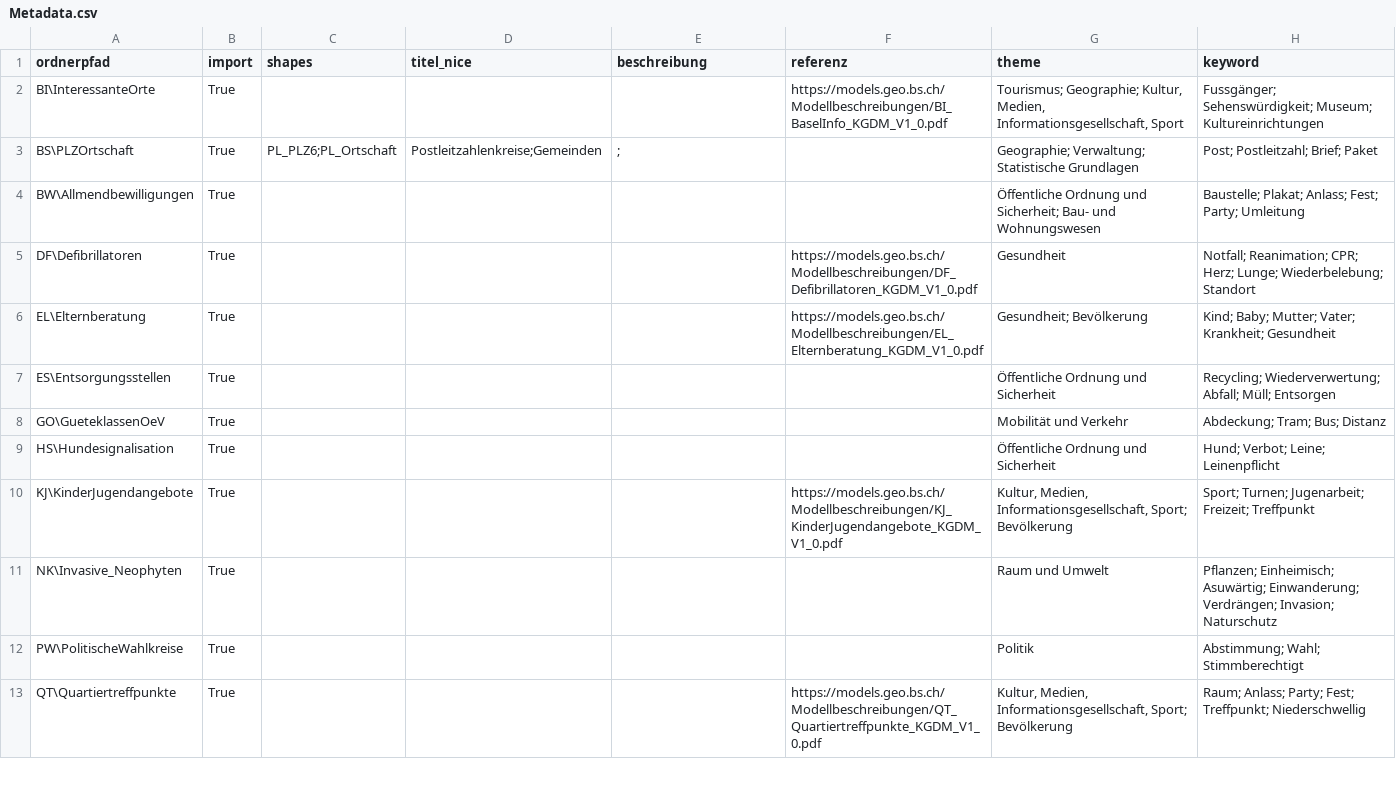
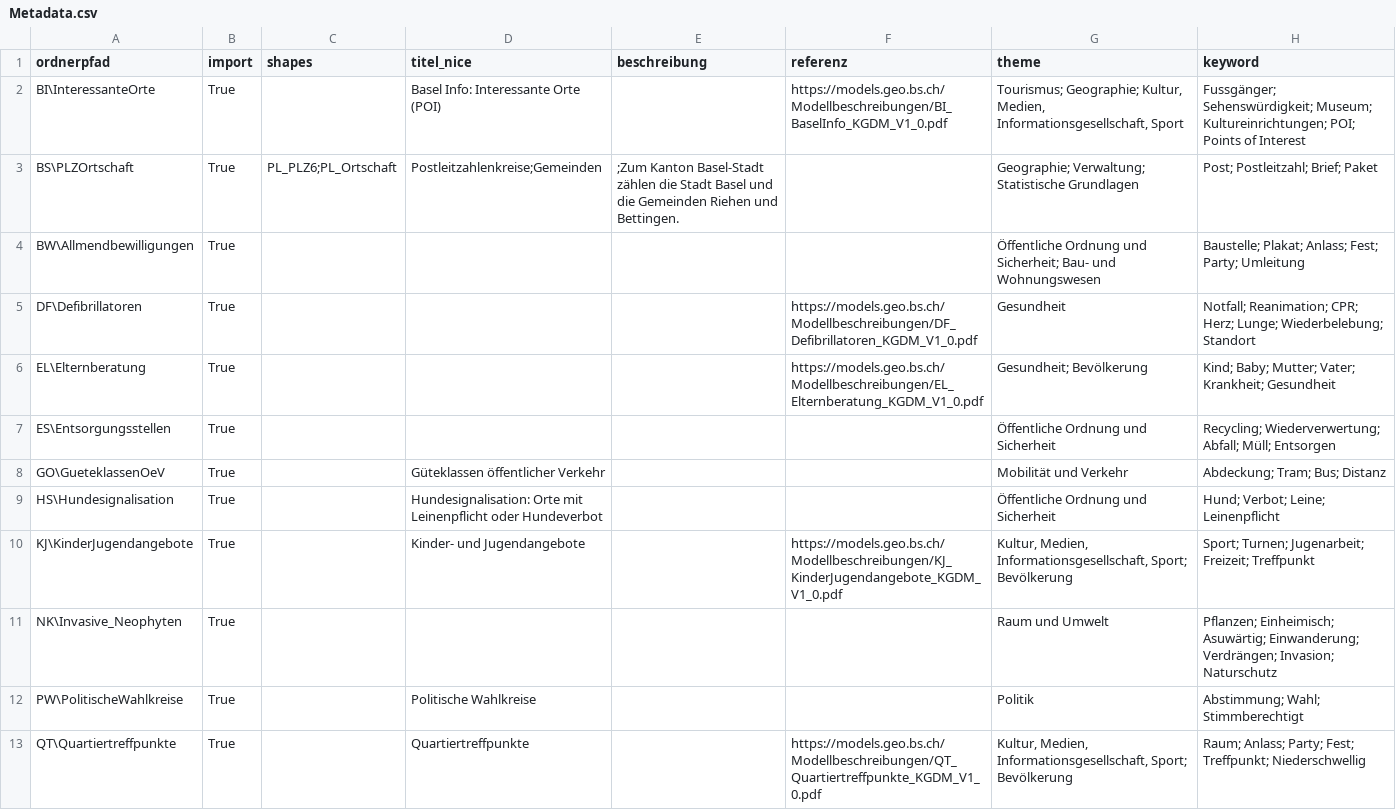
Before and after one commit to opendatabs/data-processing, a CSV file: GVA-Geodatenshop/Metadata.csv, drawn as a sheet; only a part is shown; the diff covers the shown part only.

Commit message:
Add titles, filter out some shapes

```diff
--- a/GVA-Geodatenshop/Metadata.csv
+++ b/GVA-Geodatenshop/Metadata.csv
@@ -1,4 +1,4 @@
 ordnerpfad;import;shapes;titel_nice;beschreibung;referenz;theme;keyword
-BI\InteressanteOrte;True;;;;https://models.geo.bs.ch/Modellbeschreibungen/BI_BaselInfo_KGDM_V1_0.pdf;"Tourismus; Geographie; Kultur, Medien, Informationsgesellschaft, Sport";"Fussgänger; Sehenswürdigkeit; Museum; Kultureinrichtungen"
-BS\PLZOrtschaft;True;"PL_PLZ6;PL_Ortschaft";"Postleitzahlenkreise;Gemeinden";";";;"Geographie; Verwaltung; Statistische Grundlagen";"Post; Postleitzahl; Brief; Paket"
+BI\InteressanteOrte;True;;Basel Info: Interessante Orte (POI);;https://models.geo.bs.ch/Modellbeschreibungen/BI_BaselInfo_KGDM_V1_0.pdf;"Tourismus; Geographie; Kultur, Medien, Informationsgesellschaft, Sport";"Fussgänger; Sehenswürdigkeit; Museum; Kultureinrichtungen; POI; Points of Interest"
+BS\PLZOrtschaft;True;"PL_PLZ6;PL_Ortschaft";"Postleitzahlenkreise;Gemeinden";";Zum Kanton Basel-Stadt zählen die Stadt Basel und die Gemeinden Riehen und Bettingen.";;"Geographie; Verwaltung; Statistische Grundlagen";"Post; Postleitzahl; Brief; Paket"
 BW\Allmendbewilligungen;True;;;;;"Öffentliche Ordnung und Sicherheit; Bau- und Wohnungswesen";"Baustelle; Plakat; Anlass; Fest; Party; Umleitung"
@@ -7,7 +7,7 @@ EL\Elternberatung;True;;;;https://models.geo.bs.ch/Modellbeschreibungen/EL_Elter
 ES\Entsorgungsstellen;True;;;;;Öffentliche Ordnung und Sicherheit;"Recycling; Wiederverwertung; Abfall; Müll; Entsorgen"
-GO\GueteklassenOeV;True;;;;;Mobilität und Verkehr;"Abdeckung; Tram; Bus; Distanz"
-HS\Hundesignalisation;True;;;;;Öffentliche Ordnung und Sicherheit;"Hund; Verbot; Leine; Leinenpflicht"
-KJ\KinderJugendangebote;True;;;;https://models.geo.bs.ch/Modellbeschreibungen/KJ_KinderJugendangebote_KGDM_V1_0.pdf;"Kultur, Medien, Informationsgesellschaft, Sport; Bevölkerung";"Sport; Turnen; Jugenarbeit; Freizeit; Treffpunkt"
+GO\GueteklassenOeV;True;;Güteklassen öffentlicher Verkehr;;;Mobilität und Verkehr;"Abdeckung; Tram; Bus; Distanz"
+HS\Hundesignalisation;True;;Hundesignalisation: Orte mit Leinenpflicht oder Hundeverbot;;;Öffentliche Ordnung und Sicherheit;"Hund; Verbot; Leine; Leinenpflicht"
+KJ\KinderJugendangebote;True;;Kinder- und Jugendangebote;;https://models.geo.bs.ch/Modellbeschreibungen/KJ_KinderJugendangebote_KGDM_V1_0.pdf;"Kultur, Medien, Informationsgesellschaft, Sport; Bevölkerung";"Sport; Turnen; Jugenarbeit; Freizeit; Treffpunkt"
 NK\Invasive_Neophyten;True;;;;;Raum und Umwelt;"Pflanzen; Einheimisch; Asuwärtig; Einwanderung; Verdrängen; Invasion; Naturschutz"
-PW\PolitischeWahlkreise;True;;;;;Politik;"Abstimmung; Wahl; Stimmberechtigt"
-QT\Quartiertreffpunkte;True;;;;https://models.geo.bs.ch/Modellbeschreibungen/QT_Quartiertreffpunkte_KGDM_V1_0.pdf;"Kultur, Medien, Informationsgesellschaft, Sport; Bevölkerung";"Raum; Anlass; Party; Fest; Treffpunkt; Niederschwellig"
+PW\PolitischeWahlkreise;True;;Politische Wahlkreise;;;Politik;"Abstimmung; Wahl; Stimmberechtigt"
+QT\Quartiertreffpunkte;True;;Quartiertreffpunkte;;https://models.geo.bs.ch/Modellbeschreibungen/QT_Quartiertreffpunkte_KGDM_V1_0.pdf;"Kultur, Medien, Informationsgesellschaft, Sport; Bevölkerung";"Raum; Anlass; Party; Fest; Treffpunkt; Niederschwellig"
```
Also changed, not shown: 30 edited cells elsewhere in this file.
